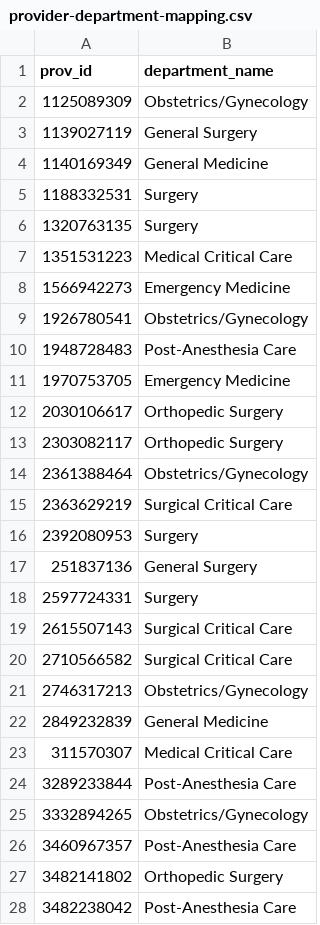
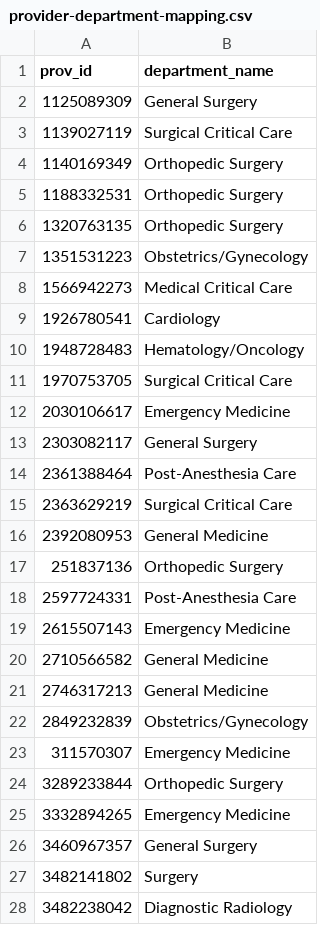
Before and after one commit to visdesignlab/Sanguine, a CSV file: backend/provider-department-mapping.csv, drawn as a sheet; only a part is shown; the diff covers the shown part only.

```diff
--- a/backend/provider-department-mapping.csv
+++ b/backend/provider-department-mapping.csv
@@ -1,28 +1,28 @@
 prov_id,department_name
-1125089309,Obstetrics/Gynecology
-1139027119,General Surgery
-1140169349,General Medicine
-1188332531,Surgery
-1320763135,Surgery
-1351531223,Medical Critical Care
-1566942273,Emergency Medicine
-1926780541,Obstetrics/Gynecology
-1948728483,Post-Anesthesia Care
-1970753705,Emergency Medicine
-2030106617,Orthopedic Surgery
-2303082117,Orthopedic Surgery
-2361388464,Obstetrics/Gynecology
+1125089309,General Surgery
+1139027119,Surgical Critical Care
+1140169349,Orthopedic Surgery
+1188332531,Orthopedic Surgery
+1320763135,Orthopedic Surgery
+1351531223,Obstetrics/Gynecology
+1566942273,Medical Critical Care
+1926780541,Cardiology
+1948728483,Hematology/Oncology
+1970753705,Surgical Critical Care
+2030106617,Emergency Medicine
+2303082117,General Surgery
+2361388464,Post-Anesthesia Care
 2363629219,Surgical Critical Care
-2392080953,Surgery
-251837136,General Surgery
-2597724331,Surgery
-2615507143,Surgical Critical Care
-2710566582,Surgical Critical Care
-2746317213,Obstetrics/Gynecology
-2849232839,General Medicine
-311570307,Medical Critical Care
-3289233844,Post-Anesthesia Care
-3332894265,Obstetrics/Gynecology
-3460967357,Post-Anesthesia Care
-3482141802,Orthopedic Surgery
-3482238042,Post-Anesthesia Care
+2392080953,General Medicine
+251837136,Orthopedic Surgery
+2597724331,Post-Anesthesia Care
+2615507143,Emergency Medicine
+2710566582,General Medicine
+2746317213,General Medicine
+2849232839,Obstetrics/Gynecology
+311570307,Emergency Medicine
+3289233844,Orthopedic Surgery
+3332894265,Emergency Medicine
+3460967357,General Surgery
+3482141802,Surgery
+3482238042,Diagnostic Radiology
```
Also changed, not shown: 67 edited cells elsewhere in this file, 8 other files.
